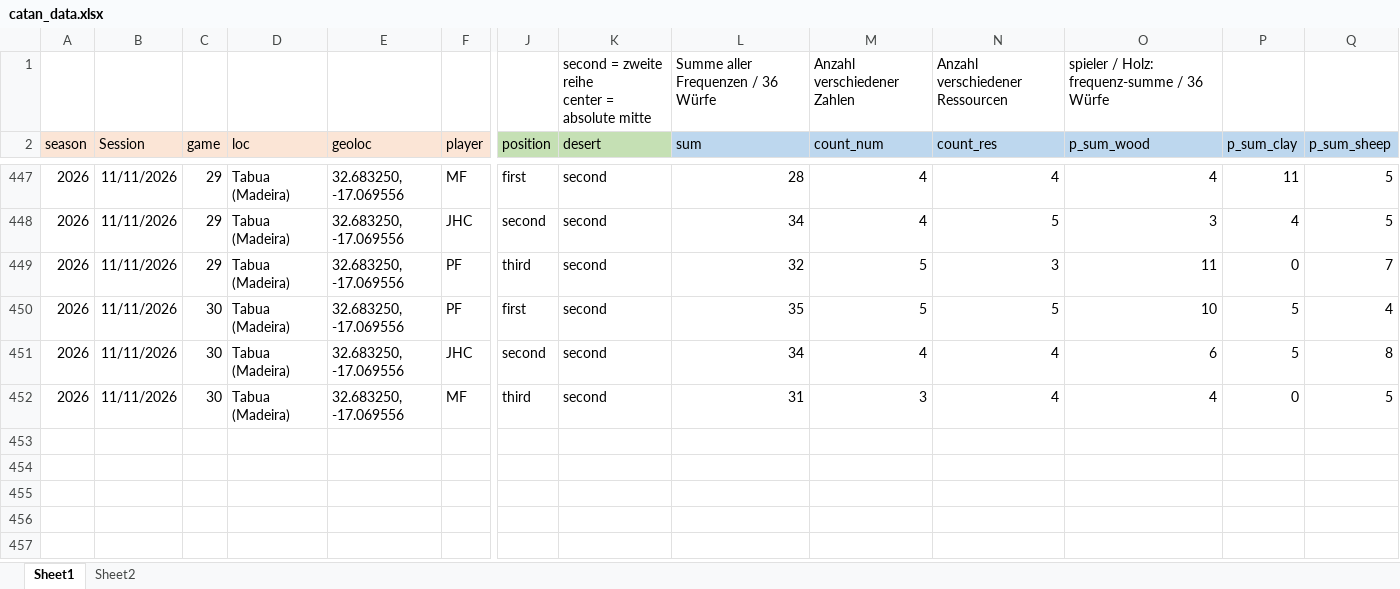
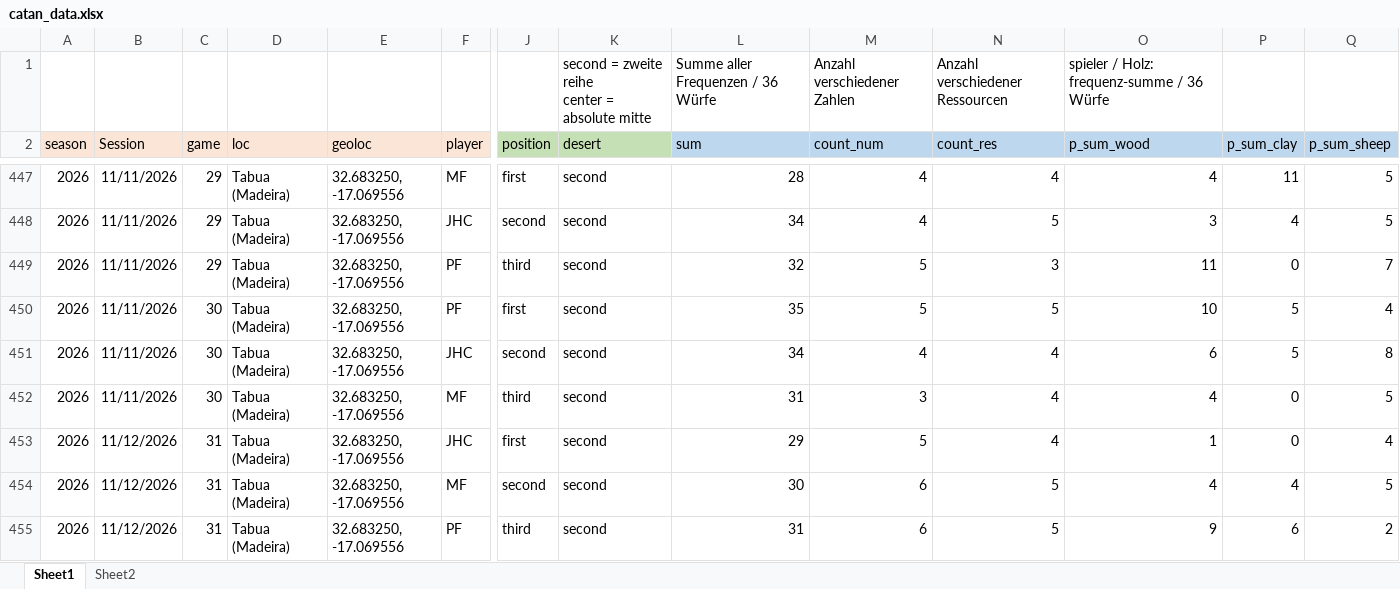
Before and after one commit to mxfuh/catan_data, an Excel workbook: catan_data.xlsx, sheet Sheet1, drawn as a sheet; only a part is shown, gaps mark what is left out; values as stored, in another font and other column widths than the file's, no borders; rows hold the shown columns only; the diff names each change by its address in the sheet, - before the commit and + after, or states it on an @@ line.

```diff
--- a/catan_data.xlsx (sheet Sheet1)
+++ b/catan_data.xlsx (sheet Sheet1)
+row 453: 2026 | 11/12/2026 | 31 | Tabua (Madeira) | 32.683250, -17.069556 | JHC | first | second | 29 | 5 | 4 | 1 | 0 | 4
+row 454: 2026 | 11/12/2026 | 31 | Tabua (Madeira) | 32.683250, -17.069556 | MF | second | second | 30 | 6 | 5 | 4 | 4 | 5
+row 455: 2026 | 11/12/2026 | 31 | Tabua (Madeira) | 32.683250, -17.069556 | PF | third | second | 31 | 6 | 5 | 9 | 6 | 2
```
